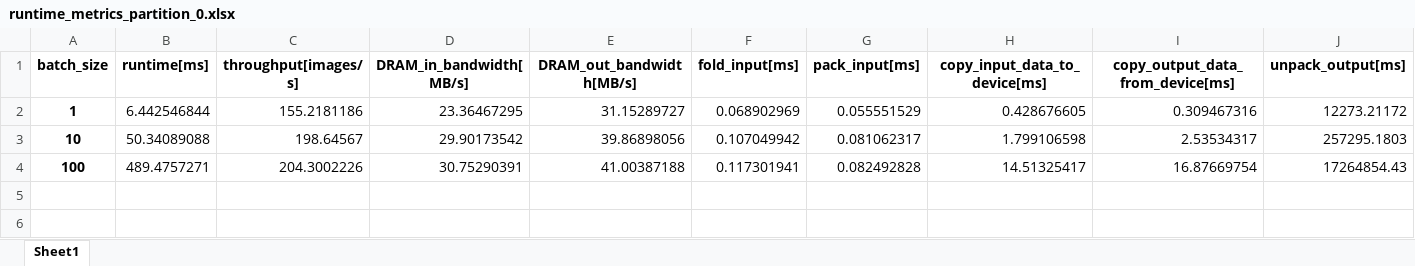
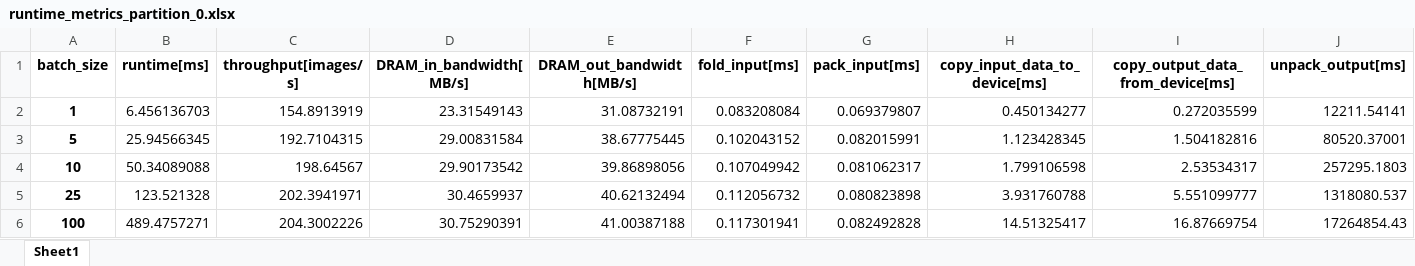
Before and after one commit to patrickgeel/MSC_Git_files, an Excel workbook: mobilenet_v1/build-KV260_SOM/partition_0/deploy/driver/results/excel/runtime_metrics_partition_0.xlsx, sheet Sheet1, drawn as a sheet; only a part is shown; values as stored, in another font and other column widths than the file's, no borders; rows hold the shown columns only; the diff covers the shown part only; the diff names each change by its address in the sheet, - before the commit and + after, or states it on an @@ line.

Commit message:
json files for 1-25 runtime

```diff
--- a/mobilenet_v1/build-KV260_SOM/partition_0/deploy/driver/results/excel/runtime_metrics_partition_0.xlsx (sheet Sheet1)
+++ b/mobilenet_v1/build-KV260_SOM/partition_0/deploy/driver/results/excel/runtime_metrics_partition_0.xlsx (sheet Sheet1)
-B2 (runtime[ms]): 6.442546844
+B2 (runtime[ms]): 6.456136703
-C2 (throughput[images/s]): 155.2181186
+C2 (throughput[images/s]): 154.8913919
-D2 (DRAM_in_bandwidth[MB/s]): 23.36467295
+D2 (DRAM_in_bandwidth[MB/s]): 23.31549143
-E2 (DRAM_out_bandwidth[MB/s]): 31.15289727
+E2 (DRAM_out_bandwidth[MB/s]): 31.08732191
-F2 (fold_input[ms]): 0.068902969
+F2 (fold_input[ms]): 0.083208084
-G2 (pack_input[ms]): 0.055551529
+G2 (pack_input[ms]): 0.069379807
-H2 (copy_input_data_to_device[ms]): 0.428676605
+H2 (copy_input_data_to_device[ms]): 0.450134277
-I2 (copy_output_data_from_device[ms]): 0.309467316
+I2 (copy_output_data_from_device[ms]): 0.272035599
-J2 (unpack_output[ms]): 12273.21172
+J2 (unpack_output[ms]): 12211.54141
+row 3: 5 | 25.94566345 | 192.7104315 | 29.00831584 | 38.67775445 | 0.102043152 | 0.082015991 | 1.123428345 | 1.504182816 | 80520.37001
+row 5: 25 | 123.521328 | 202.3941971 | 30.4659937 | 40.62132494 | 0.112056732 | 0.080823898 | 3.931760788 | 5.551099777 | 1318080.537
```
Also changed, not shown: 1 edited cell elsewhere in this sheet, 10 other files.
